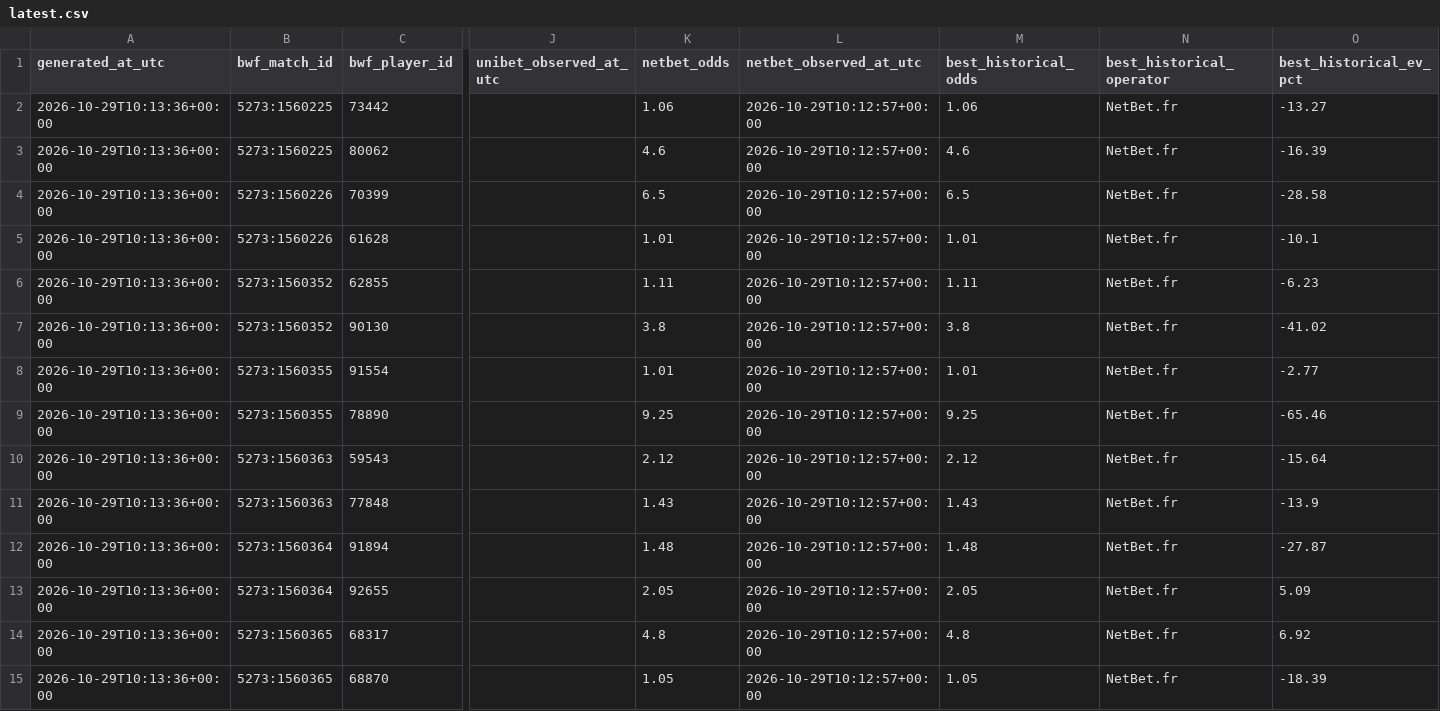
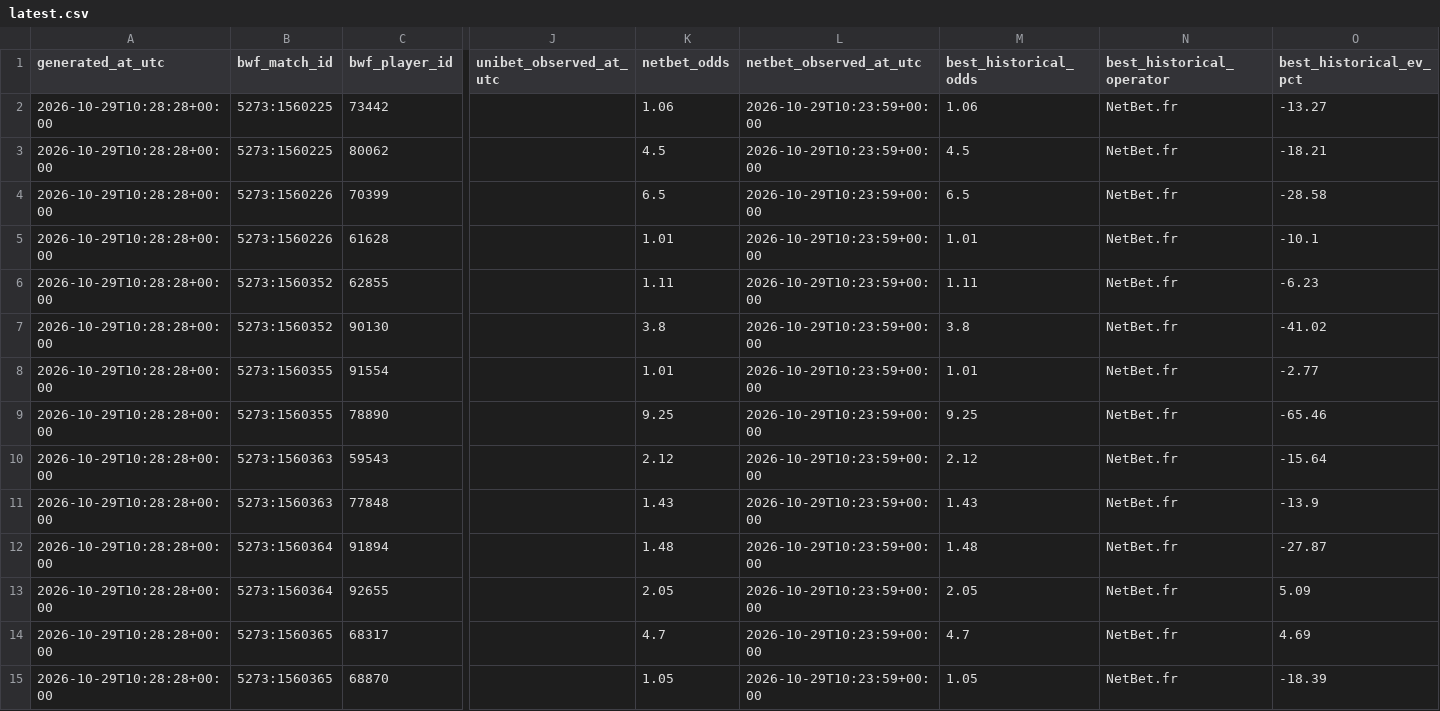
Before and after one commit to berangerbeato-cmd/badminton-lab, a CSV file: data/odds_shadow/comparison/latest.csv, drawn as a sheet; only a part is shown, gaps mark what is left out; the diff names each change by its address in the sheet, - before the commit and + after, or states it on an @@ line.

```diff
--- a/data/odds_shadow/comparison/latest.csv
+++ b/data/odds_shadow/comparison/latest.csv
-A2:A15 (generated_at_utc): 2026-10-29T10:13:36+00:00
+A2:A15 (generated_at_utc): 2026-10-29T10:28:28+00:00
-L2:L15 (netbet_observed_at_utc): 2026-10-29T10:12:57+00:00
+L2:L15 (netbet_observed_at_utc): 2026-10-29T10:23:59+00:00
-K3 (netbet_odds): 4.6
+K3 (netbet_odds): 4.5
-M3 (best_historical_odds): 4.6
+M3 (best_historical_odds): 4.5
-O3 (best_historical_ev_pct): -16.39
+O3 (best_historical_ev_pct): -18.21
-K14 (netbet_odds): 4.8
+K14 (netbet_odds): 4.7
-M14 (best_historical_odds): 4.8
+M14 (best_historical_odds): 4.7
-O14 (best_historical_ev_pct): 6.92
+O14 (best_historical_ev_pct): 4.69
```
Also changed, not shown: 3 other files.
